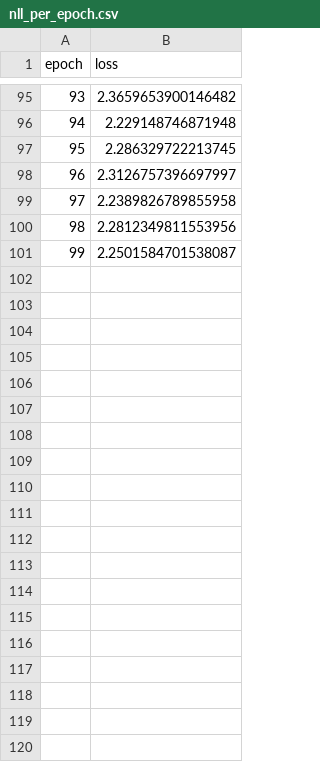
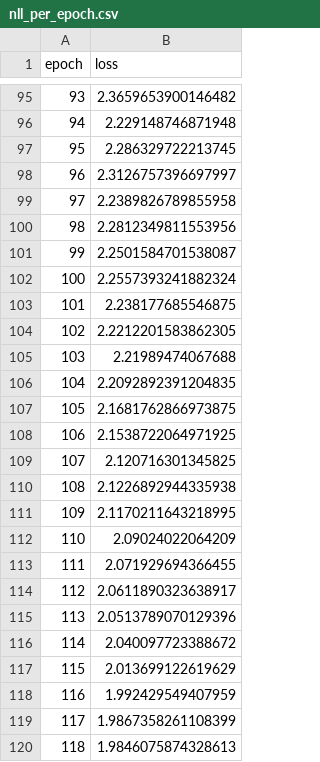
Before and after one commit to junyanj1/joke-gen, a CSV file: SeqGAN/nll_per_epoch.csv, drawn as a sheet; only a part is shown, gaps mark what is left out; the diff covers the shown part only; the diff names each change by its address in the sheet, - before the commit and + after, or states it on an @@ line.

```diff
--- a/SeqGAN/nll_per_epoch.csv
+++ b/SeqGAN/nll_per_epoch.csv
+row 102: 100 | 2.2557393241882324
+row 103: 101 | 2.238177685546875
+row 104: 102 | 2.2212201583862305
+row 105: 103 | 2.21989474067688
+row 106: 104 | 2.2092892391204835
+row 107: 105 | 2.1681762866973875
+row 108: 106 | 2.1538722064971925
+row 109: 107 | 2.120716301345825
+row 110: 108 | 2.1226892944335938
+row 111: 109 | 2.1170211643218995
+row 112: 110 | 2.09024022064209
+row 113: 111 | 2.071929694366455
+row 114: 112 | 2.0611890323638917
+row 115: 113 | 2.0513789070129396
+row 116: 114 | 2.040097723388672
+row 117: 115 | 2.013699122619629
+row 118: 116 | 1.992429549407959
+row 119: 117 | 1.9867358261108399
+row 120: 118 | 1.9846075874328613
```
Also changed, not shown: 31 added rows elsewhere in this file, 8 other files.
